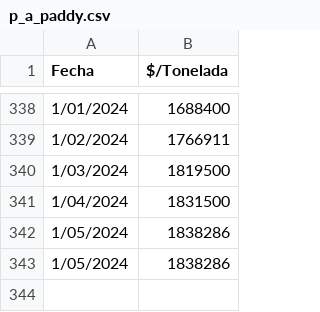
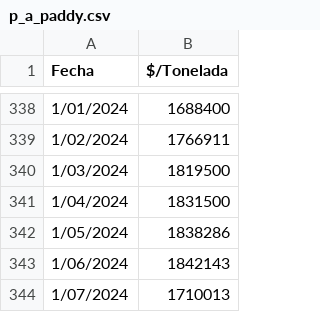
Before and after one commit to mcastiblanco1251/Agricultural-app, a CSV file: apps/p_a_paddy.csv, drawn as a sheet; only a part is shown, gaps mark what is left out; removed rows and columns are numbered as before the commit, all else as after; the diff names each change by its address in the sheet, - before the commit and + after, or states it on an @@ line.

Commit message:
Add files via upload

```diff
--- a/apps/p_a_paddy.csv
+++ b/apps/p_a_paddy.csv
-row 343: 1/05/2024 | 1838286
+row 343: 1/06/2024 | 1842143
+row 344: 1/07/2024 | 1710013
```
